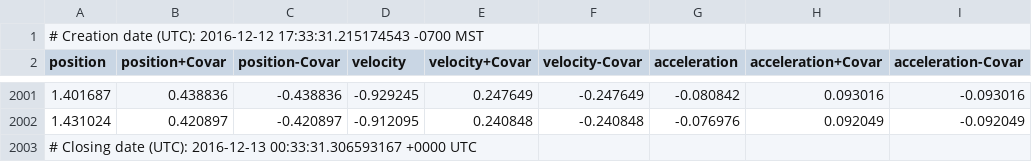
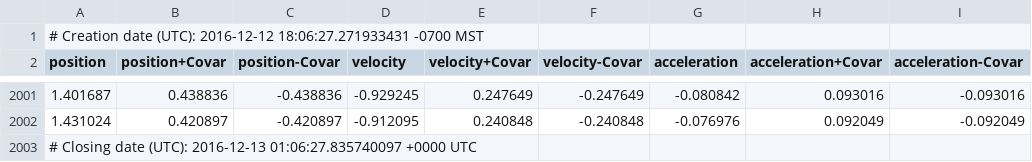
Before and after one commit to ChristopherRabotin/gokalman, a CSV file: examples/jerkcar/vanilla.csv, drawn as a sheet; only a part is shown, gaps mark what is left out; the diff names each change by its address in the sheet, - before the commit and + after, or states it on an @@ line.

```diff
--- a/examples/jerkcar/vanilla.csv
+++ b/examples/jerkcar/vanilla.csv
-A1 (position): …(UTC): 2016-12-12 17:33:31.215174543 -0700 MST
+A1 (position): …(UTC): 2016-12-12 18:06:27.271933431 -0700 MST
-A2003 (position): …(UTC): 2016-12-13 00:33:31.306593167 +0000 UTC
+A2003 (position): …(UTC): 2016-12-13 01:06:27.835740097 +0000 UTC
```
Also changed, not shown: examples/jerkcar/information.csv, 7 other files.
